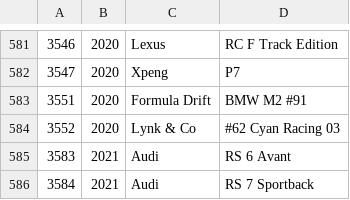
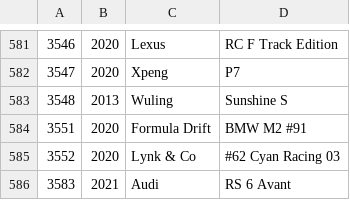
Before and after one commit to bluemanos/forza-motorsport-car-track-ordinal, a CSV file: fm8/cars.csv, drawn as a sheet; only a part is shown, gaps mark what is left out; the shorter side is filled out with more unchanged rows; the diff names each change by its address in the sheet, - before the commit and + after, or states it on an @@ line.

Commit message:
Wuling Sunshine S

```diff
--- a/fm8/cars.csv
+++ b/fm8/cars.csv
+row 583: 3548 | 2013 | Wuling | Sunshine S
```
Also changed, not shown: 2 other files.
